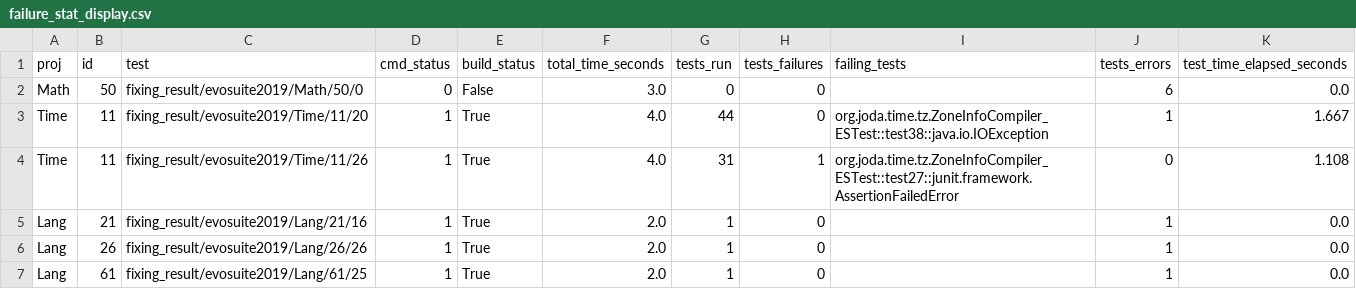
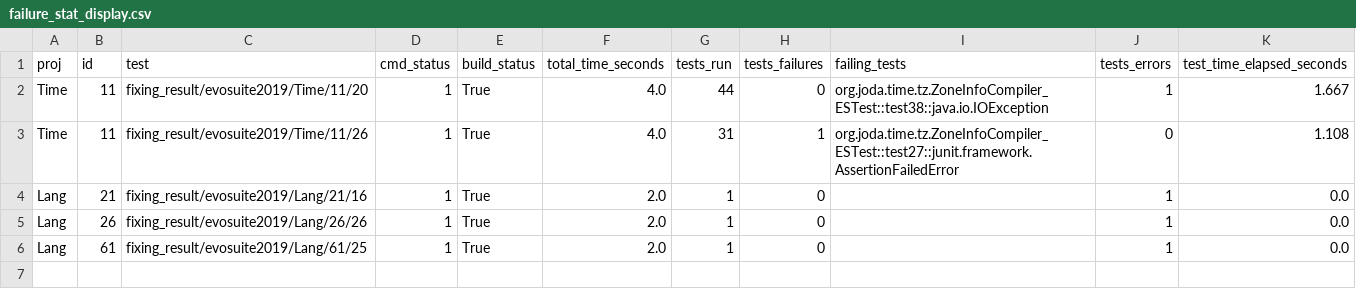
Before and after one commit to MaverickMango/Benchmark_py, a CSV file: tests_study/fixing_result/evosuite2019/failure_stat_display.csv, drawn as a sheet; the diff names each change by its address in the sheet, - before the commit and + after, or states it on an @@ line.

Commit message:
update display script

```diff
--- a/tests_study/fixing_result/evosuite2019/failure_stat_display.csv
+++ b/tests_study/fixing_result/evosuite2019/failure_stat_display.csv
-row 2: Math | 50 | fixing_result/evosuite2019/Math/50/0 | 0 | False | 3.0 | 0 | 0 |  | 6 | 0.0
```
Also changed, not shown: tests_study/buggy_result/evosuite2019/failure_stat_display.csv, 12 other files.
